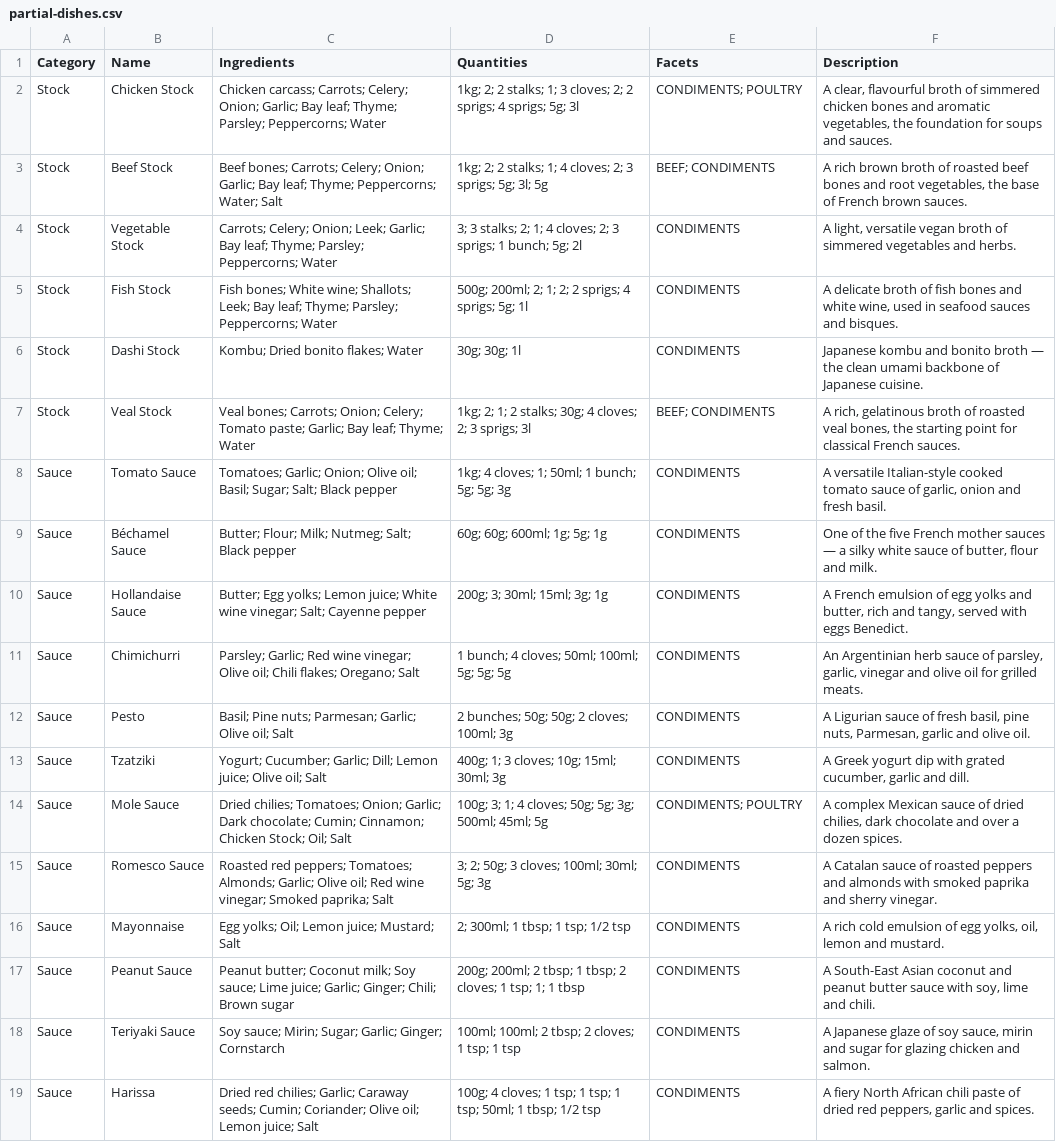
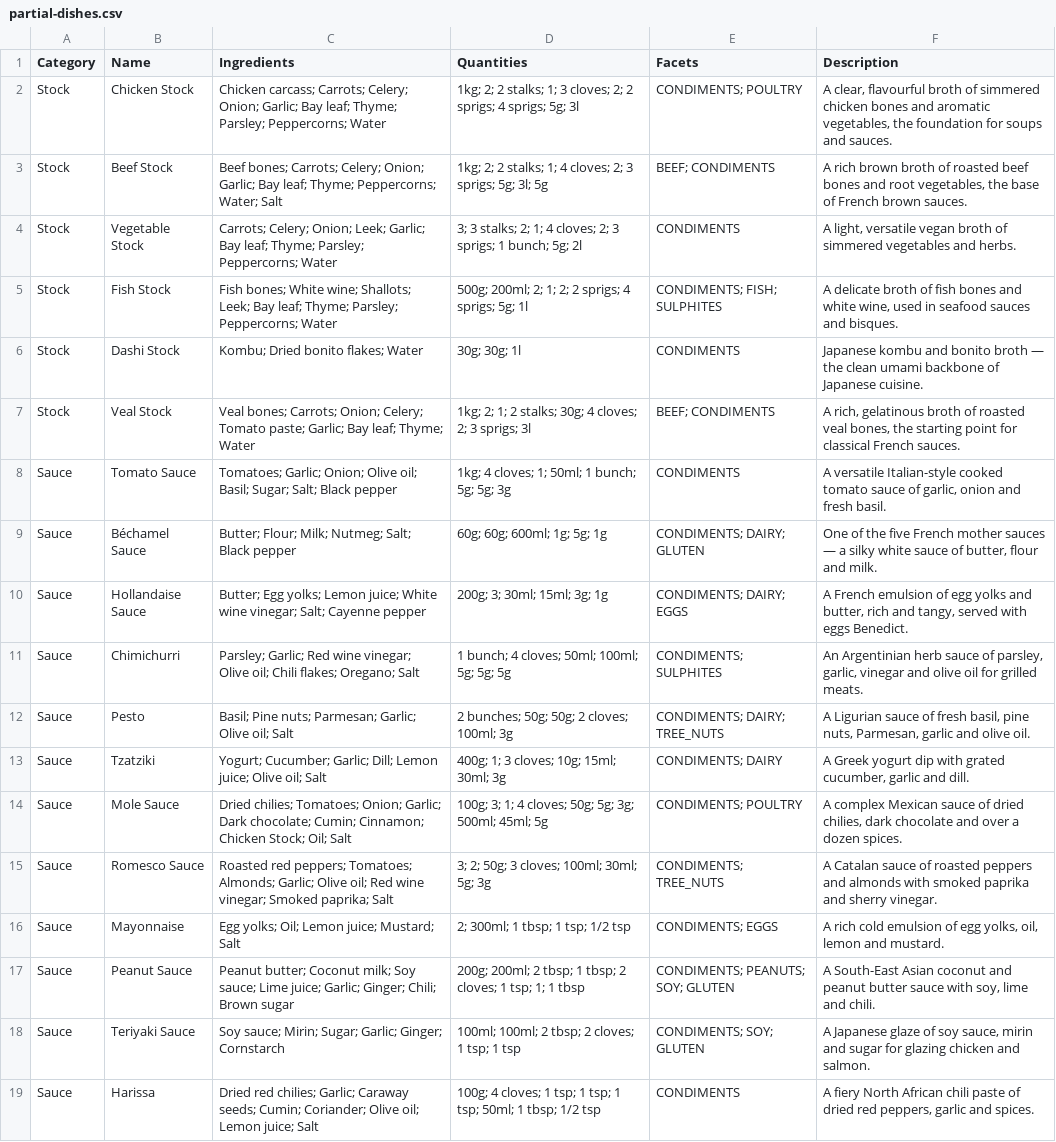
Before and after one commit to Regira/Regira-PIM-Backend, a CSV file: app/PIM.DataGenerator/Assets/partial-dishes.csv, drawn as a sheet; only a part is shown; the diff covers the shown part only.

```diff
--- a/app/PIM.DataGenerator/Assets/partial-dishes.csv
+++ b/app/PIM.DataGenerator/Assets/partial-dishes.csv
@@ -5 +5 @@ Stock,Vegetable Stock,Carrots; Celery; Onion; Leek; Garlic; Bay leaf; Thyme; Par
-Stock,Fish Stock,Fish bones; White wine; Shallots; Leek; Bay leaf; Thyme; Parsley; Peppercorns; Water,500g; 200ml; 2; 1; 2; 2 sprigs; 4 sprigs; 5g; 1l,CONDIMENTS,"A delicate broth of fish bones and white wine, used in seafood sauces and bisques."
+"Stock","Fish Stock","Fish bones; White wine; Shallots; Leek; Bay leaf; Thyme; Parsley; Peppercorns; Water","500g; 200ml; 2; 1; 2; 2 sprigs; 4 sprigs; 5g; 1l","CONDIMENTS; FISH; SULPHITES","A delicate broth of fish bones and white wine, used in seafood sauces and bisques."
@@ -9,5 +9,5 @@ Sauce,Tomato Sauce,Tomatoes; Garlic; Onion; Olive oil; Basil; Sugar; Salt; Black
-Sauce,Béchamel Sauce,Butter; Flour; Milk; Nutmeg; Salt; Black pepper,60g; 60g; 600ml; 1g; 5g; 1g,CONDIMENTS,"One of the five French mother sauces — a silky white sauce of butter, flour and milk."
-Sauce,Hollandaise Sauce,Butter; Egg yolks; Lemon juice; White wine vinegar; Salt; Cayenne pepper,200g; 3; 30ml; 15ml; 3g; 1g,CONDIMENTS,"A French emulsion of egg yolks and butter, rich and tangy, served with eggs Benedict."
-Sauce,Chimichurri,Parsley; Garlic; Red wine vinegar; Olive oil; Chili flakes; Oregano; Salt,1 bunch; 4 cloves; 50ml; 100ml; 5g; 5g; 5g,CONDIMENTS,"An Argentinian herb sauce of parsley, garlic, vinegar and olive oil for grilled meats."
-Sauce,Pesto,Basil; Pine nuts; Parmesan; Garlic; Olive oil; Salt,2 bunches; 50g; 50g; 2 cloves; 100ml; 3g,CONDIMENTS,"A Ligurian sauce of fresh basil, pine nuts, Parmesan, garlic and olive oil."
-Sauce,Tzatziki,Yogurt; Cucumber; Garlic; Dill; Lemon juice; Olive oil; Salt,400g; 1; 3 cloves; 10g; 15ml; 30ml; 3g,CONDIMENTS,"A Greek yogurt dip with grated cucumber, garlic and dill."
+"Sauce","Béchamel Sauce","Butter; Flour; Milk; Nutmeg; Salt; Black pepper","60g; 60g; 600ml; 1g; 5g; 1g","CONDIMENTS; DAIRY; GLUTEN","One of the five French mother sauces — a silky white sauce of butter, flour and milk."
+"Sauce","Hollandaise Sauce","Butter; Egg yolks; Lemon juice; White wine vinegar; Salt; Cayenne pepper","200g; 3; 30ml; 15ml; 3g; 1g","CONDIMENTS; DAIRY; EGGS","A French emulsion of egg yolks and butter, rich and tangy, served with eggs Benedict."
+"Sauce","Chimichurri","Parsley; Garlic; Red wine vinegar; Olive oil; Chili flakes; Oregano; Salt","1 bunch; 4 cloves; 50ml; 100ml; 5g; 5g; 5g","CONDIMENTS; SULPHITES","An Argentinian herb sauce of parsley, garlic, vinegar and olive oil for grilled meats."
+"Sauce","Pesto","Basil; Pine nuts; Parmesan; Garlic; Olive oil; Salt","2 bunches; 50g; 50g; 2 cloves; 100ml; 3g","CONDIMENTS; DAIRY; TREE_NUTS","A Ligurian sauce of fresh basil, pine nuts, Parmesan, garlic and olive oil."
+"Sauce","Tzatziki","Yogurt; Cucumber; Garlic; Dill; Lemon juice; Olive oil; Salt","400g; 1; 3 cloves; 10g; 15ml; 30ml; 3g","CONDIMENTS; DAIRY","A Greek yogurt dip with grated cucumber, garlic and dill."
@@ -15,4 +15,4 @@ Sauce,Mole Sauce,Dried chilies; Tomatoes; Onion; Garlic; Dark chocolate; Cumin;
-Sauce,Romesco Sauce,Roasted red peppers; Tomatoes; Almonds; Garlic; Olive oil; Red wine vinegar; Smoked paprika; Salt,3; 2; 50g; 3 cloves; 100ml; 30ml; 5g; 3g,CONDIMENTS,A Catalan sauce of roasted peppers and almonds with smoked paprika and sherry vinegar.
-Sauce,Mayonnaise,Egg yolks; Oil; Lemon juice; Mustard; Salt,2; 300ml; 1 tbsp; 1 tsp; 1/2 tsp,CONDIMENTS,"A rich cold emulsion of egg yolks, oil, lemon and mustard."
-Sauce,Peanut Sauce,Peanut butter; Coconut milk; Soy sauce; Lime juice; Garlic; Ginger; Chili; Brown sugar,200g; 200ml; 2 tbsp; 1 tbsp; 2 cloves; 1 tsp; 1; 1 tbsp,CONDIMENTS,"A South-East Asian coconut and peanut butter sauce with soy, lime and chili."
-Sauce,Teriyaki Sauce,Soy sauce; Mirin; Sugar; Garlic; Ginger; Cornstarch,100ml; 100ml; 2 tbsp; 2 cloves; 1 tsp; 1 tsp,CONDIMENTS,"A Japanese glaze of soy sauce, mirin and sugar for glazing chicken and salmon."
+"Sauce","Romesco Sauce","Roasted red peppers; Tomatoes; Almonds; Garlic; Olive oil; Red wine vinegar; Smoked paprika; Salt","3; 2; 50g; 3 cloves; 100ml; 30ml; 5g; 3g","CONDIMENTS; TREE_NUTS","A Catalan sauce of roasted peppers and almonds with smoked paprika and sherry vinegar."
+"Sauce","Mayonnaise","Egg yolks; Oil; Lemon juice; Mustard; Salt","2; 300ml; 1 tbsp; 1 tsp; 1/2 tsp","CONDIMENTS; EGGS","A rich cold emulsion of egg yolks, oil, lemon and mustard."
+"Sauce","Peanut Sauce","Peanut butter; Coconut milk; Soy sauce; Lime juice; Garlic; Ginger; Chili; Brown sugar","200g; 200ml; 2 tbsp; 1 tbsp; 2 cloves; 1 tsp; 1; 1 tbsp","CONDIMENTS; PEANUTS; SOY; GLUTEN","A South-East Asian coconut and peanut butter sauce with soy, lime and chili."
+"Sauce","Teriyaki Sauce","Soy sauce; Mirin; Sugar; Garlic; Ginger; Cornstarch","100ml; 100ml; 2 tbsp; 2 cloves; 1 tsp; 1 tsp","CONDIMENTS; SOY; GLUTEN","A Japanese glaze of soy sauce, mirin and sugar for glazing chicken and salmon."
```
Also changed, not shown: 20 edited cells elsewhere in this file, app/PIM.DataGenerator/Assets/ingredients.csv, 1 other file.
